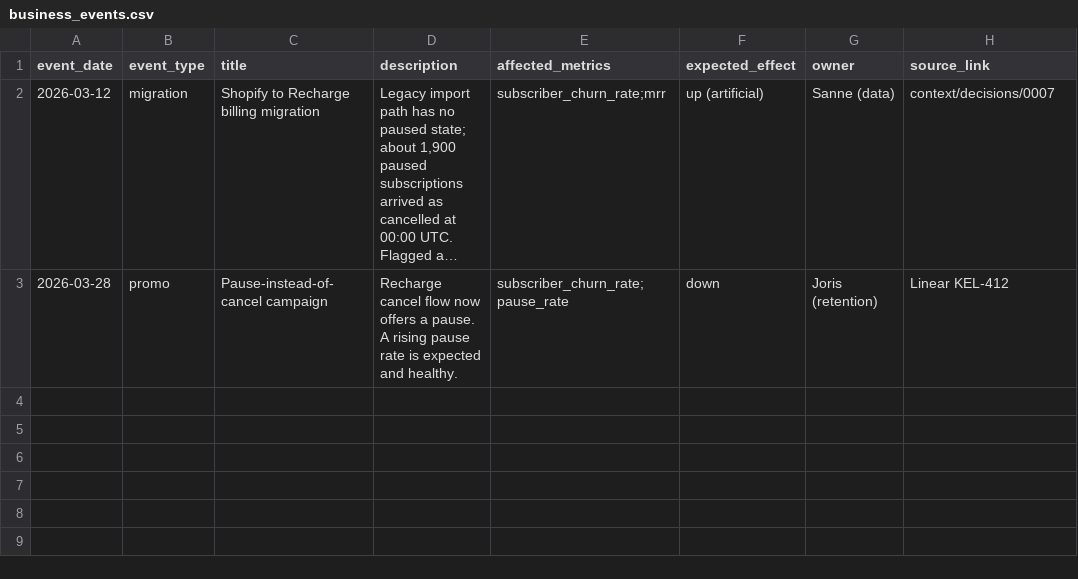
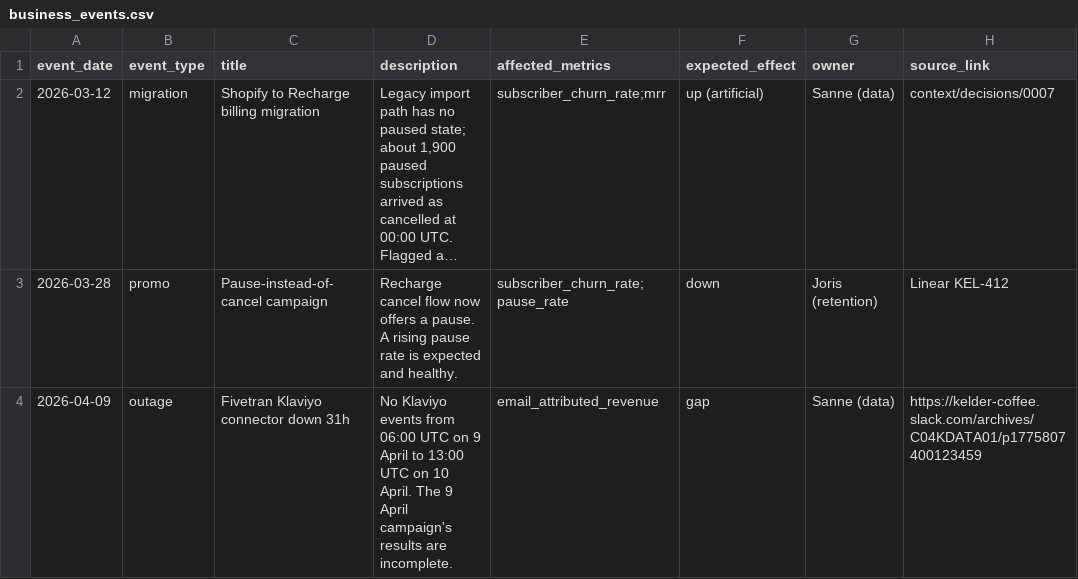
Before and after one commit to TasmanAnalytics/tasman-kelder-koffie-demo, a CSV file: kelder-dbt/seeds/context/business_events.csv, drawn as a sheet; long unchanged cells end in …; the diff names each change by its address in the sheet, - before the commit and + after, or states it on an @@ line.

Commit message:
Klaviyo connector outage: business_events row and caveat on email attribution

```diff
--- a/kelder-dbt/seeds/context/business_events.csv
+++ b/kelder-dbt/seeds/context/business_events.csv
+row 4: 2026-04-09 | outage | Fivetran Klaviyo connector down 31h | No Klaviyo events from 06:00 UTC on 9 April to 13:00 UTC on 10 April. The 9 April campaign's results are incomplete. | email_attributed_revenue | gap | Sanne (data) | https://kelder-coffee.slack.com/archives/C04KDATA01/p1775807400123459
```
Also changed, not shown: 2 other files.
